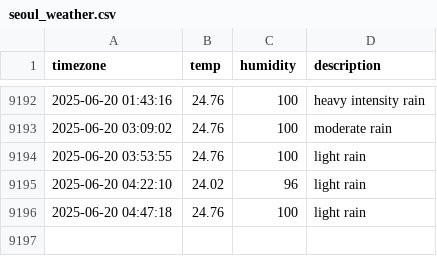
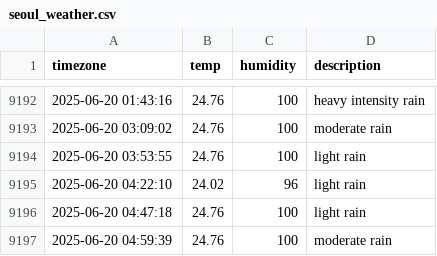
Before and after one commit to jchan-12/seoul_weather, a CSV file: seoul_weather.csv, drawn as a sheet; only a part is shown, gaps mark what is left out; the diff names each change by its address in the sheet, - before the commit and + after, or states it on an @@ line.

```diff
--- a/seoul_weather.csv
+++ b/seoul_weather.csv
+row 9197: 2025-06-20 04:59:39 | 24.76 | 100 | moderate rain
```
